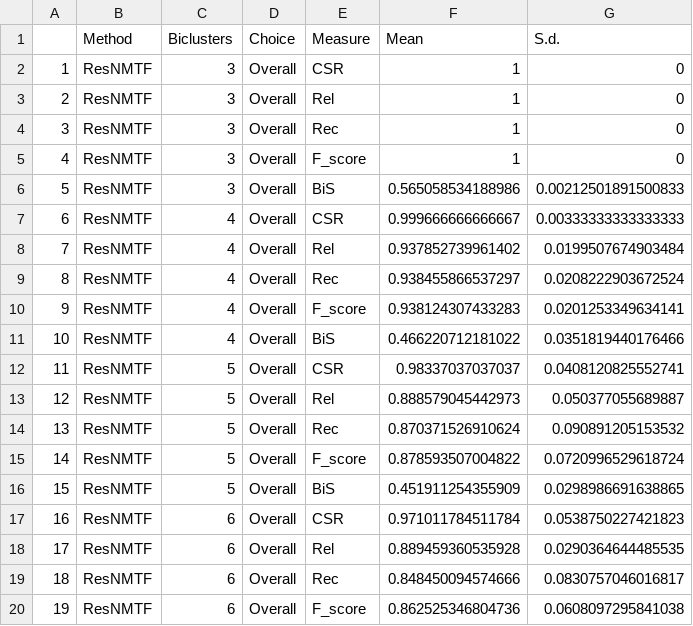
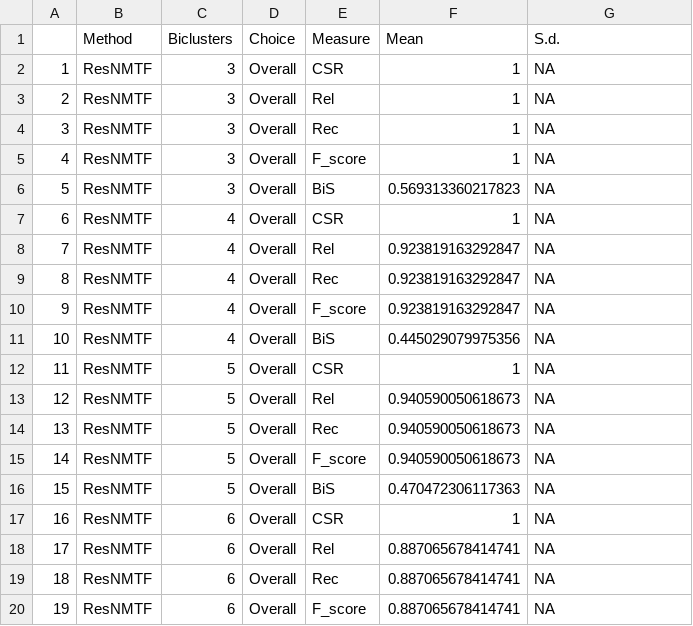
Before and after one commit to eso28599/resNMTF_paper, a CSV file: SimStudy/Results/bicl/bicl_3v/all_results.csv, drawn as a sheet; only a part is shown; the diff covers the shown part only.

Commit message:
reproduce_results running locally

```diff
--- a/SimStudy/Results/bicl/bicl_3v/all_results.csv
+++ b/SimStudy/Results/bicl/bicl_3v/all_results.csv
@@ -1,20 +1,20 @@
 "","Method","Biclusters","Choice","Measure","Mean","S.d."
-"1","ResNMTF","3","Overall","CSR",1,0
-"2","ResNMTF","3","Overall","Rel",1,0
-"3","ResNMTF","3","Overall","Rec",1,0
-"4","ResNMTF","3","Overall","F_score",1,0
-"5","ResNMTF","3","Overall","BiS",0.565058534188986,0.00212501891500833
-"6","ResNMTF","4","Overall","CSR",0.999666666666667,0.00333333333333333
-"7","ResNMTF","4","Overall","Rel",0.937852739961402,0.0199507674903484
-"8","ResNMTF","4","Overall","Rec",0.938455866537297,0.0208222903672524
-"9","ResNMTF","4","Overall","F_score",0.938124307433283,0.0201253349634141
-"10","ResNMTF","4","Overall","BiS",0.466220712181022,0.0351819440176466
-"11","ResNMTF","5","Overall","CSR",0.98337037037037,0.0408120825552741
-"12","ResNMTF","5","Overall","Rel",0.888579045442973,0.050377055689887
-"13","ResNMTF","5","Overall","Rec",0.870371526910624,0.090891205153532
-"14","ResNMTF","5","Overall","F_score",0.878593507004822,0.0720996529618724
-"15","ResNMTF","5","Overall","BiS",0.451911254355909,0.0298986691638865
-"16","ResNMTF","6","Overall","CSR",0.971011784511784,0.0538750227421823
-"17","ResNMTF","6","Overall","Rel",0.889459360535928,0.0290364644485535
-"18","ResNMTF","6","Overall","Rec",0.848450094574666,0.0830757046016817
-"19","ResNMTF","6","Overall","F_score",0.862525346804736,0.0608097295841038
+"1","ResNMTF","3","Overall","CSR",1,NA
+"2","ResNMTF","3","Overall","Rel",1,NA
+"3","ResNMTF","3","Overall","Rec",1,NA
+"4","ResNMTF","3","Overall","F_score",1,NA
+"5","ResNMTF","3","Overall","BiS",0.569313360217823,NA
+"6","ResNMTF","4","Overall","CSR",1,NA
+"7","ResNMTF","4","Overall","Rel",0.923819163292847,NA
+"8","ResNMTF","4","Overall","Rec",0.923819163292847,NA
+"9","ResNMTF","4","Overall","F_score",0.923819163292847,NA
+"10","ResNMTF","4","Overall","BiS",0.445029079975356,NA
+"11","ResNMTF","5","Overall","CSR",1,NA
+"12","ResNMTF","5","Overall","Rel",0.940590050618673,NA
+"13","ResNMTF","5","Overall","Rec",0.940590050618673,NA
+"14","ResNMTF","5","Overall","F_score",0.940590050618673,NA
+"15","ResNMTF","5","Overall","BiS",0.470472306117363,NA
+"16","ResNMTF","6","Overall","CSR",1,NA
+"17","ResNMTF","6","Overall","Rel",0.887065678414741,NA
+"18","ResNMTF","6","Overall","Rec",0.887065678414741,NA
+"19","ResNMTF","6","Overall","F_score",0.887065678414741,NA
```
Also changed, not shown: 104 edited cells elsewhere in this file, 58 other files.
